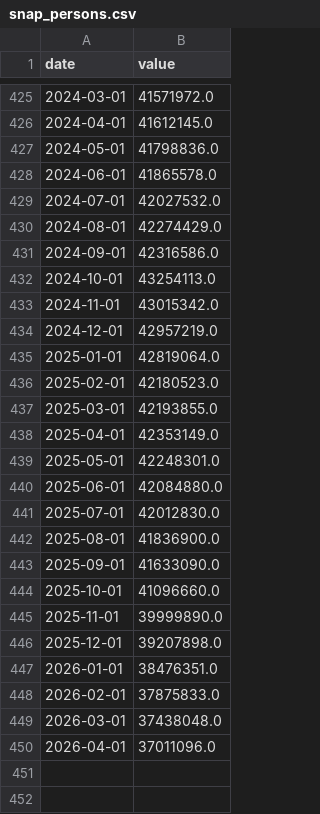
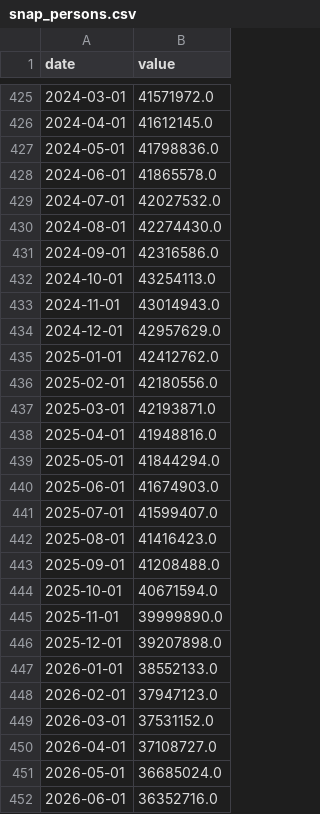
Before and after one commit to fartbagxp/economics, a CSV file: data/raw/snap_persons.csv, drawn as a sheet; only a part is shown, gaps mark what is left out.

```diff
--- a/data/raw/snap_persons.csv
+++ b/data/raw/snap_persons.csv
@@ -429,22 +429,24 @@ date,value
 2024-07-01,42027532.0
-2024-08-01,42274429.0
+2024-08-01,42274430.0
 2024-09-01,42316586.0
 2024-10-01,43254113.0
-2024-11-01,43015342.0
-2024-12-01,42957219.0
-2025-01-01,42819064.0
-2025-02-01,42180523.0
-2025-03-01,42193855.0
-2025-04-01,42353149.0
-2025-05-01,42248301.0
-2025-06-01,42084880.0
-2025-07-01,42012830.0
-2025-08-01,41836900.0
-2025-09-01,41633090.0
-2025-10-01,41096660.0
+2024-11-01,43014943.0
+2024-12-01,42957629.0
+2025-01-01,42412762.0
+2025-02-01,42180556.0
+2025-03-01,42193871.0
+2025-04-01,41948816.0
+2025-05-01,41844294.0
+2025-06-01,41674903.0
+2025-07-01,41599407.0
+2025-08-01,41416423.0
+2025-09-01,41208488.0
+2025-10-01,40671594.0
 2025-11-01,39999890.0
 2025-12-01,39207898.0
-2026-01-01,38476351.0
-2026-02-01,37875833.0
-2026-03-01,37438048.0
-2026-04-01,37011096.0
+2026-01-01,38552133.0
+2026-02-01,37947123.0
+2026-03-01,37531152.0
+2026-04-01,37108727.0
+2026-05-01,36685024.0
+2026-06-01,36352716.0
```
Also changed, not shown: 22 other files.
